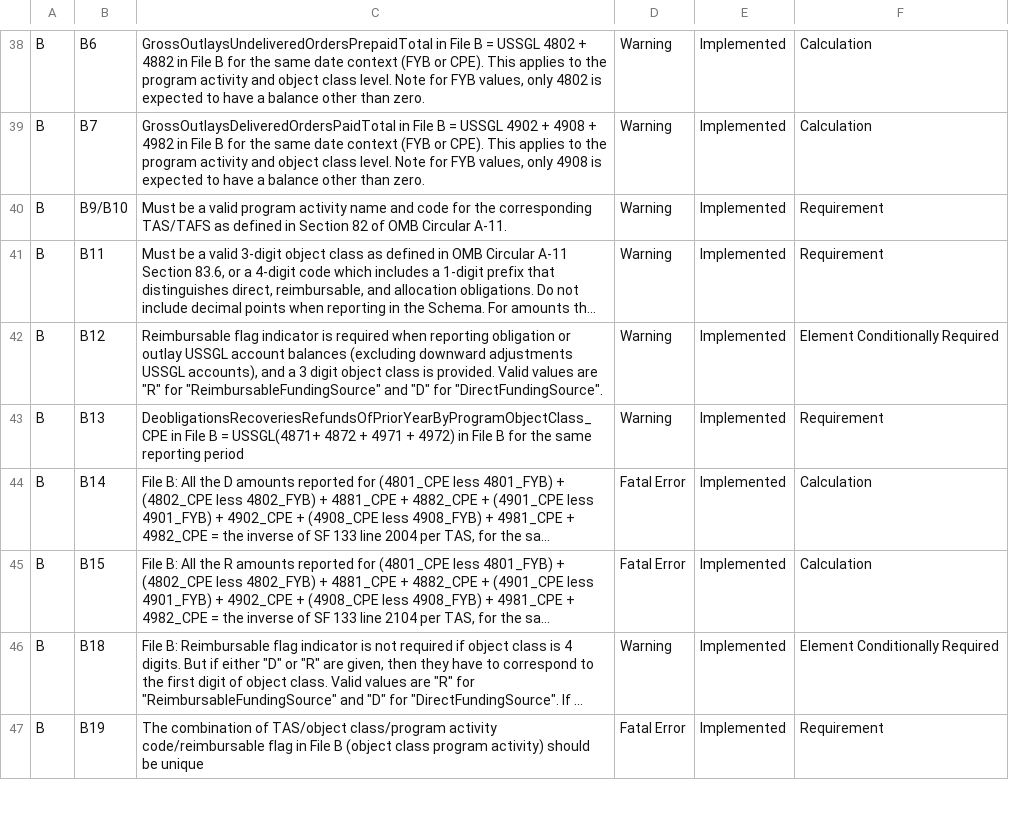
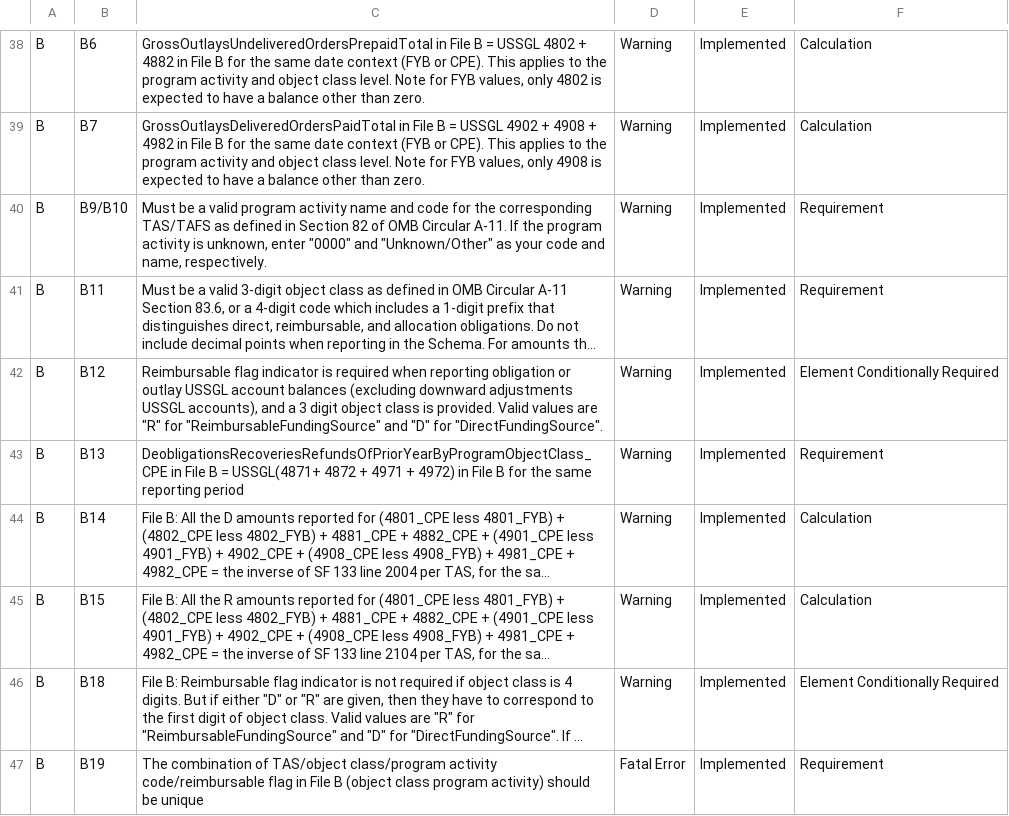
Before and after one commit to fedspendingtransparency/data-act-broker-web-app, a CSV file: src/help/validations.csv, drawn as a sheet; only a part is shown, gaps mark what is left out; long unchanged cells end in …; the diff names each change by its address in the sheet, - before the commit and + after, or states it on an @@ line.

Commit message:
Updating wording for B9/B10 and rule severity for B14/B15

```diff
--- a/src/help/validations.csv
+++ b/src/help/validations.csv
-C40: …Circular A-11.
+C40: …Circular A-11. If the program activity is unknown, enter "0000" and "Unknown/Other" as your code and name, respectively.
-D44:D45: Fatal Error
+D44:D45: Warning
```
